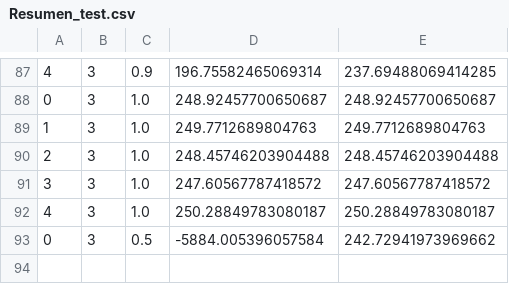
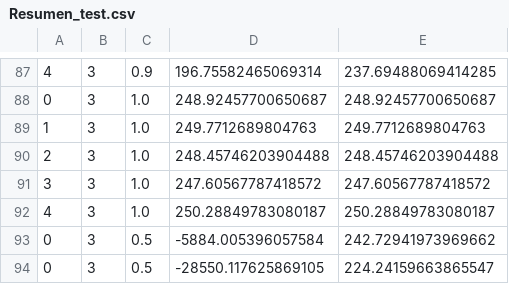
Before and after one commit to Christianperez33/Grasp_LogiFruit, a CSV file: Resumen_test.csv, drawn as a sheet; only a part is shown, gaps mark what is left out.

```diff
--- a/Resumen_test.csv
+++ b/Resumen_test.csv
@@ -93 +93,2 @@
 0;3;0.5;-5884.005396057584;242.72941973969662
+0;3;0.5;-28550.117625869105;224.24159663865547
```
Also changed, not shown: 11 other files.
